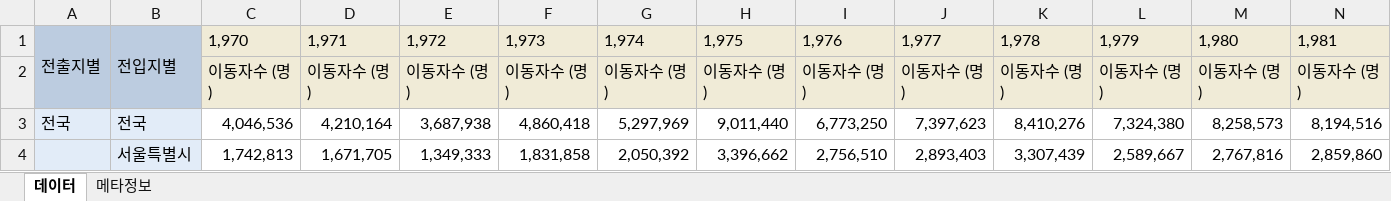
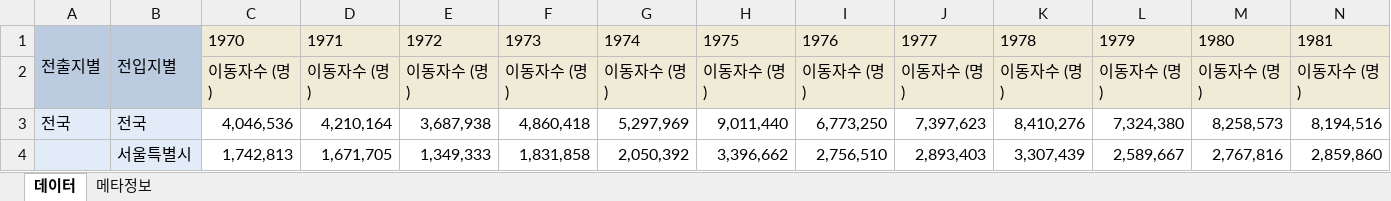
Before and after one commit to donghwan0907/pandas, an Excel workbook: data/시도별_전출입_인구수.xlsx, sheet 데이터, drawn as a sheet; only a part is shown; values as stored, in another font and other column widths than the file's, no borders; removed rows and columns are numbered as before the commit, all else as after; rows hold the shown columns only; the diff names each change by its address in the sheet, - before the commit and + after, or states it on an @@ line.

```diff
--- a/data/시도별_전출입_인구수.xlsx (sheet 데이터)
+++ b/data/시도별_전출입_인구수.xlsx (sheet 데이터)
-row 1: 전출지별 | 전입지별 | 1,970 | 1,971 | 1,972 | 1,973 | 1,974 | 1,975 | 1,976 | 1,977 | 1,978 | 1,979 | 1,980 | 1,981
+row 1: 전출지별 | 전입지별 | 1970 | 1971 | 1972 | 1973 | 1974 | 1975 | 1976 | 1977 | 1978 | 1979 | 1980 | 1981
```
Also changed, not shown: 18 other files.
